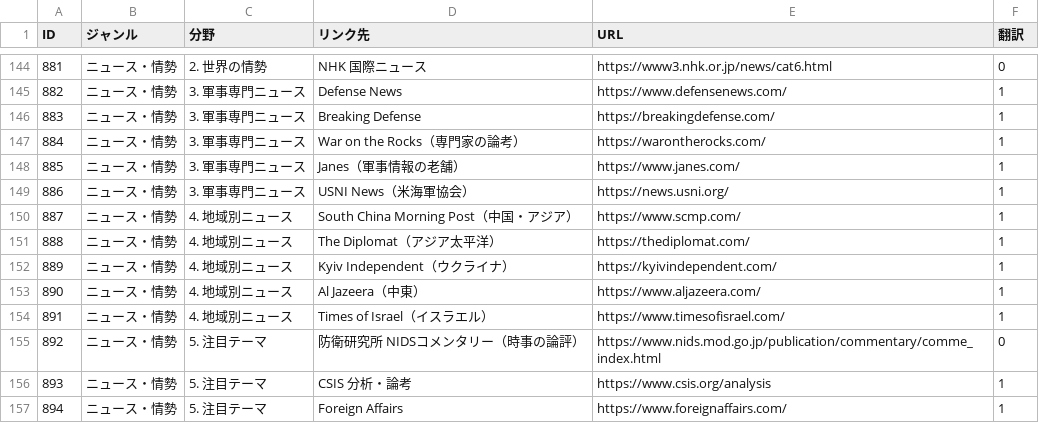
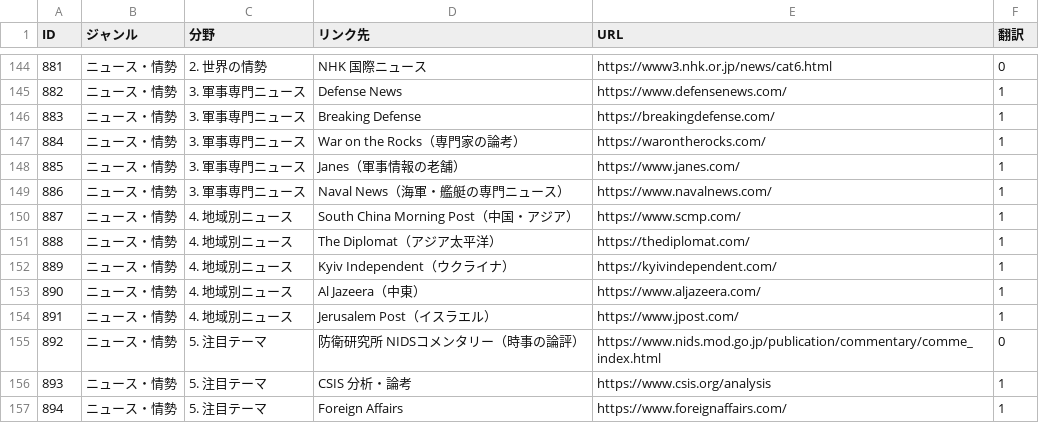
Before and after one commit to SophieITSecret/SophieITSecret.github.io, a CSV file: staging/TAKERU/MSlink.csv, drawn as a sheet; only a part is shown, gaps mark what is left out.

```diff
--- a/staging/TAKERU/MSlink.csv
+++ b/staging/TAKERU/MSlink.csv
@@ -148,3 +148,3 @@
 885,ニュース・情勢,3. 軍事専門ニュース,Janes（軍事情報の老舗）,https://www.janes.com/,1
-886,ニュース・情勢,3. 軍事専門ニュース,USNI News（米海軍協会）,https://news.usni.org/,1
+886,ニュース・情勢,3. 軍事専門ニュース,Naval News（海軍・艦艇の専門ニュース）,https://www.navalnews.com/,1
 887,ニュース・情勢,4. 地域別ニュース,South China Morning Post（中国・アジア）,https://www.scmp.com/,1
@@ -153,3 +153,3 @@
 890,ニュース・情勢,4. 地域別ニュース,Al Jazeera（中東）,https://www.aljazeera.com/,1
-891,ニュース・情勢,4. 地域別ニュース,Times of Israel（イスラエル）,https://www.timesofisrael.com/,1
+891,ニュース・情勢,4. 地域別ニュース,Jerusalem Post（イスラエル）,https://www.jpost.com/,1
 892,ニュース・情勢,5. 注目テーマ,防衛研究所 NIDSコメンタリー（時事の論評）,https://www.nids.mod.go.jp/publication/commentary/comme_index.html,0
```
